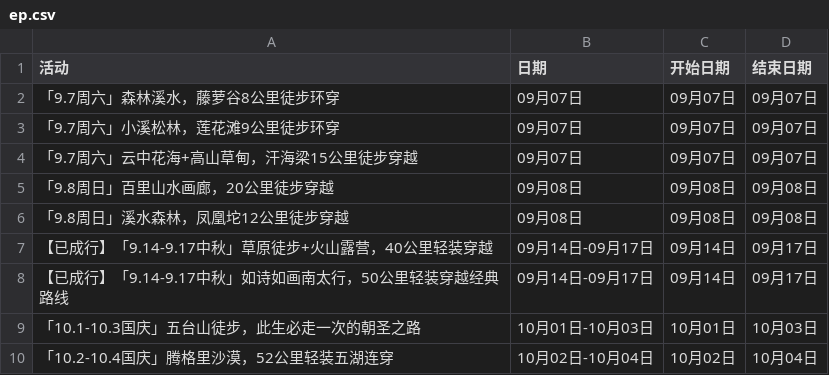
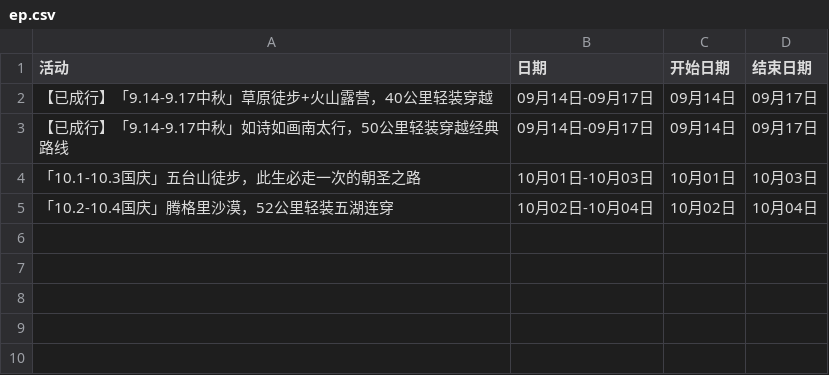
Before and after one commit to 10kshuaizhang/beijing-hiking, a CSV file: results/ep.csv, drawn as a sheet.

```diff
--- a/results/ep.csv
+++ b/results/ep.csv
@@ -1,7 +1,2 @@
 活动,日期,开始日期,结束日期
-「9.7周六」森林溪水，藤萝谷8公里徒步环穿,09月07日,09月07日,09月07日
-「9.7周六」小溪松林，莲花滩9公里徒步环穿,09月07日,09月07日,09月07日
-「9.7周六」云中花海+高山草甸，汗海梁15公里徒步穿越,09月07日,09月07日,09月07日
-「9.8周日」百里山水画廊，20公里徒步穿越,09月08日,09月08日,09月08日
-「9.8周日」溪水森林，凤凰坨12公里徒步穿越,09月08日,09月08日,09月08日
 【已成行】「9.14-9.17中秋」草原徒步+火山露营，40公里轻装穿越,09月14日-09月17日,09月14日,09月17日
```
Also changed, not shown: results/beitu.csv, results/fenglv.csv, 14 other files.
